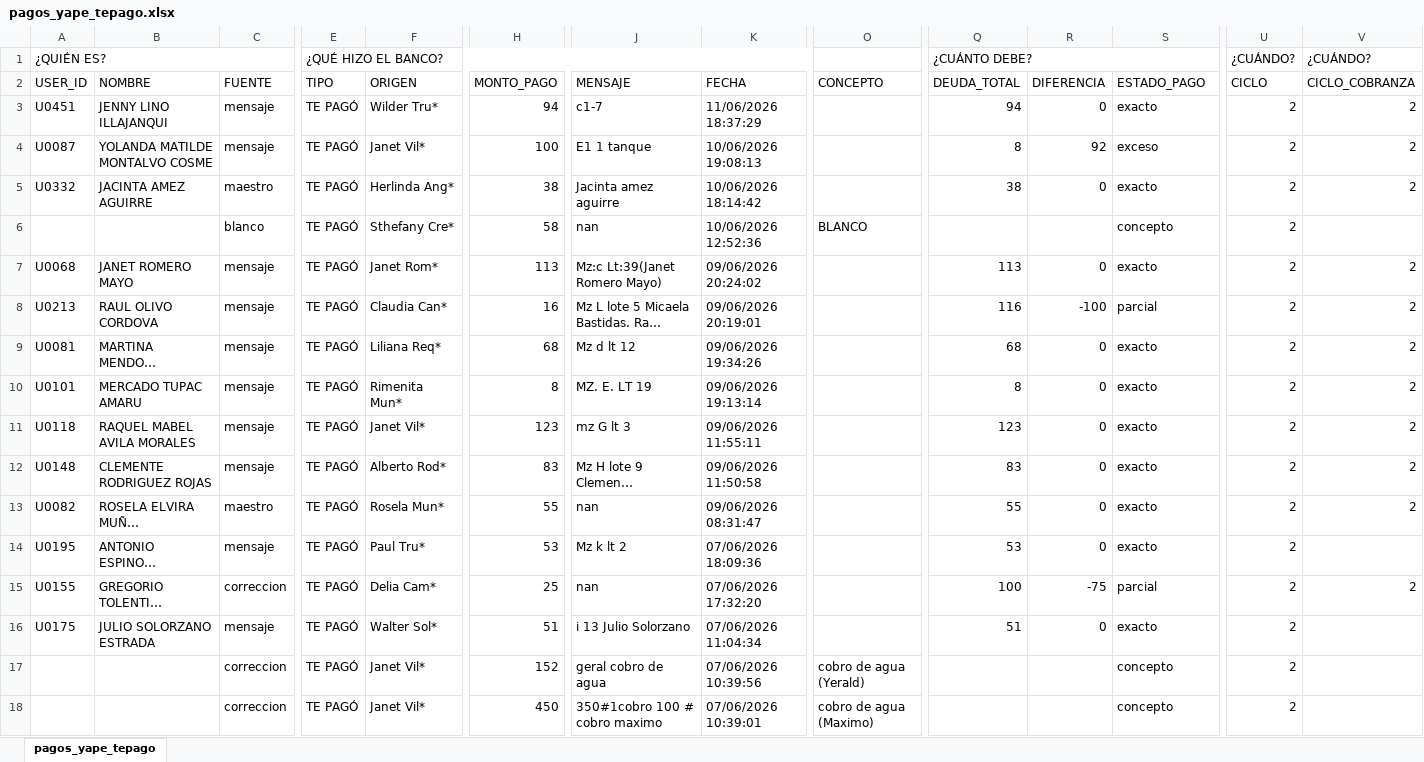
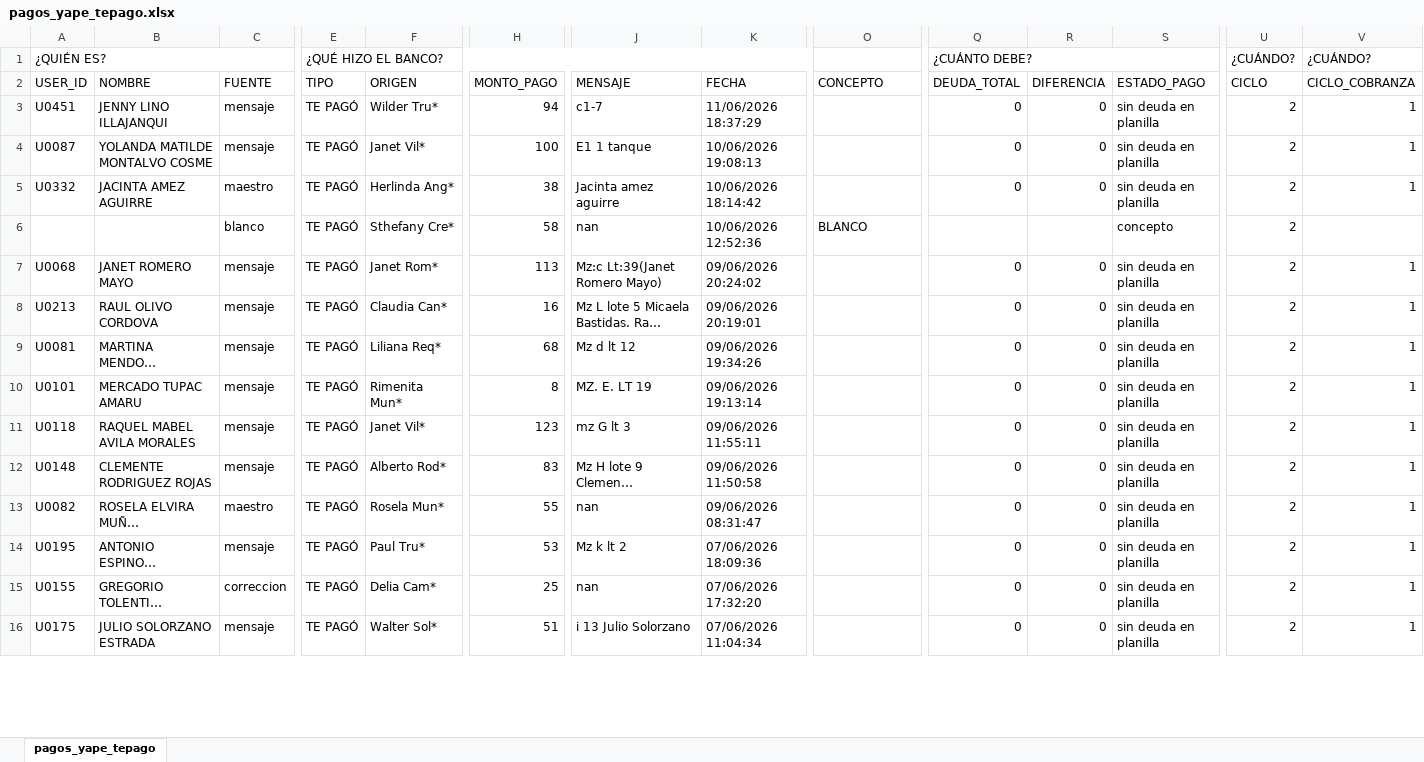
Before and after one commit to Thariel198/jaas-saas, an Excel workbook: 5_cobranza/inputs/pagos_yape/pagos_yape_tepago.xlsx, sheet pagos_yape_tepago, drawn as a sheet; only a part is shown, gaps mark what is left out; long unchanged cells end in …; values as stored, in another font and other column widths than the file's, no cell formats; rows hold the shown columns only; the diff covers the shown part only; the diff names each change by its address in the sheet, - before the commit and + after, or states it on an @@ line.

```diff
--- a/5_cobranza/inputs/pagos_yape/pagos_yape_tepago.xlsx (sheet pagos_yape_tepago)
+++ b/5_cobranza/inputs/pagos_yape/pagos_yape_tepago.xlsx (sheet pagos_yape_tepago)
-Q3 (DEUDA_TOTAL): 94
+Q3 (DEUDA_TOTAL): 0
-S3 (ESTADO_PAGO): exacto
+S3 (ESTADO_PAGO): sin deuda en planilla
-V3:V5 (CICLO_COBRANZA): 2
+V3:V5 (CICLO_COBRANZA): 1
-Q4 (DEUDA_TOTAL): 8
+Q4 (DEUDA_TOTAL): 0
-R4 (DIFERENCIA): 92
+R4 (DIFERENCIA): 0
-S4 (ESTADO_PAGO): exceso
+S4 (ESTADO_PAGO): sin deuda en planilla
-Q5 (DEUDA_TOTAL): 38
+Q5 (DEUDA_TOTAL): 0
-S5 (ESTADO_PAGO): exacto
+S5 (ESTADO_PAGO): sin deuda en planilla
-Q7 (DEUDA_TOTAL): 113
+Q7 (DEUDA_TOTAL): 0
-S7 (ESTADO_PAGO): exacto
+S7 (ESTADO_PAGO): sin deuda en planilla
-V7:V13 (CICLO_COBRANZA): 2
+V7:V13 (CICLO_COBRANZA): 1
-Q8 (DEUDA_TOTAL): 116
+Q8 (DEUDA_TOTAL): 0
-R8 (DIFERENCIA): -100
+R8 (DIFERENCIA): 0
-S8 (ESTADO_PAGO): parcial
+S8 (ESTADO_PAGO): sin deuda en planilla
-Q9 (DEUDA_TOTAL): 68
+Q9 (DEUDA_TOTAL): 0
-S9:S14 (ESTADO_PAGO): exacto
+S9:S14 (ESTADO_PAGO): sin deuda en planilla
-Q10 (DEUDA_TOTAL): 8
+Q10 (DEUDA_TOTAL): 0
-Q11 (DEUDA_TOTAL): 123
+Q11 (DEUDA_TOTAL): 0
-Q12 (DEUDA_TOTAL): 83
+Q12 (DEUDA_TOTAL): 0
-Q13 (DEUDA_TOTAL): 55
+Q13 (DEUDA_TOTAL): 0
-Q14 (DEUDA_TOTAL): 53
+Q14 (DEUDA_TOTAL): 0
-V14 (CICLO_COBRANZA): (empty)
+V14 (CICLO_COBRANZA): 1
-Q15 (DEUDA_TOTAL): 100
+Q15 (DEUDA_TOTAL): 0
-R15 (DIFERENCIA): -75
+R15 (DIFERENCIA): 0
-S15 (ESTADO_PAGO): parcial
+S15 (ESTADO_PAGO): sin deuda en planilla
-V15 (CICLO_COBRANZA): 2
+V15 (CICLO_COBRANZA): 1
-Q16 (DEUDA_TOTAL): 51
+Q16 (DEUDA_TOTAL): 0
-S16 (ESTADO_PAGO): exacto
+S16 (ESTADO_PAGO): sin deuda en planilla
-V16 (CICLO_COBRANZA): (empty)
+V16 (CICLO_COBRANZA): 1
-row 17:  |  | correccion | TE PAGÓ | Janet Vil* | 152 | geral cobro de agua | 07/06/2026 10:39:56 | cobro de agua (Yerald) |  |  | concepto | 2
-row 18:  |  | correccion | TE PAGÓ | Janet Vil* | 450 | 350#1cobro 100 # cobro maximo | 07/06/2026 10:39:01 | cobro de agua (Maximo) |  |  | concepto | 2
```
Also changed, not shown: 147 edited cells elsewhere in this sheet, cell formats, 3_boletas/inputs/DATA_boletas.xlsx, 4_pagos/efectivo/trazabilidad/trazabilidad_2026-06.xlsx, 56 other files.
